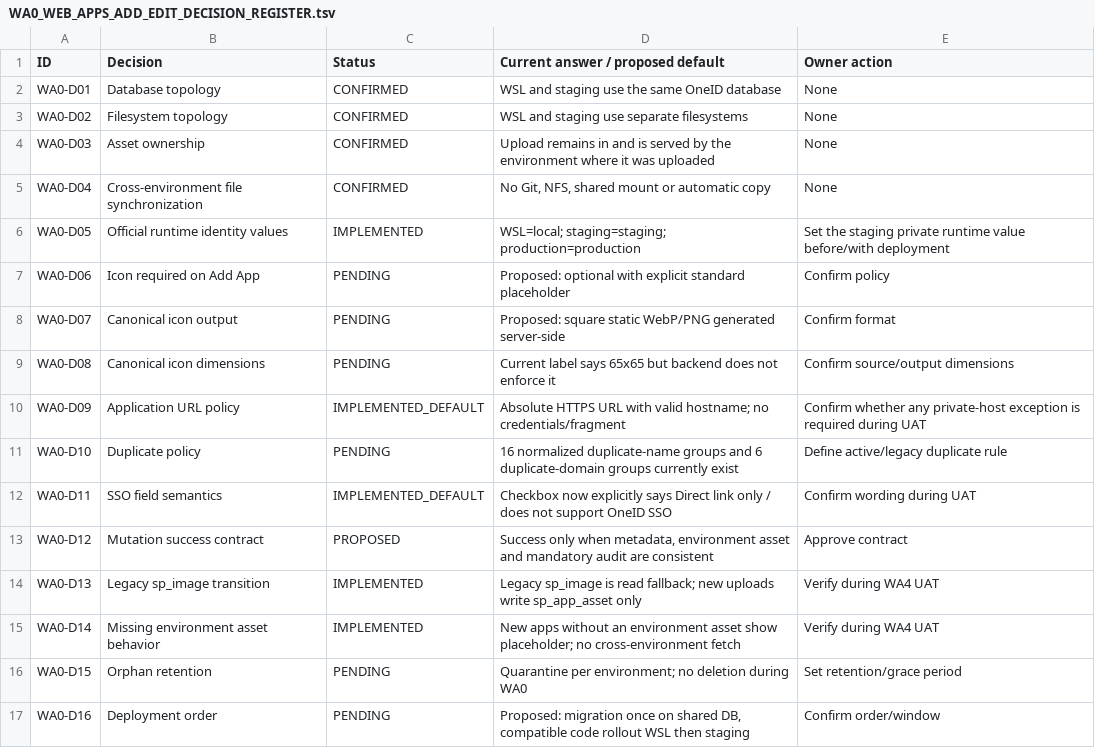
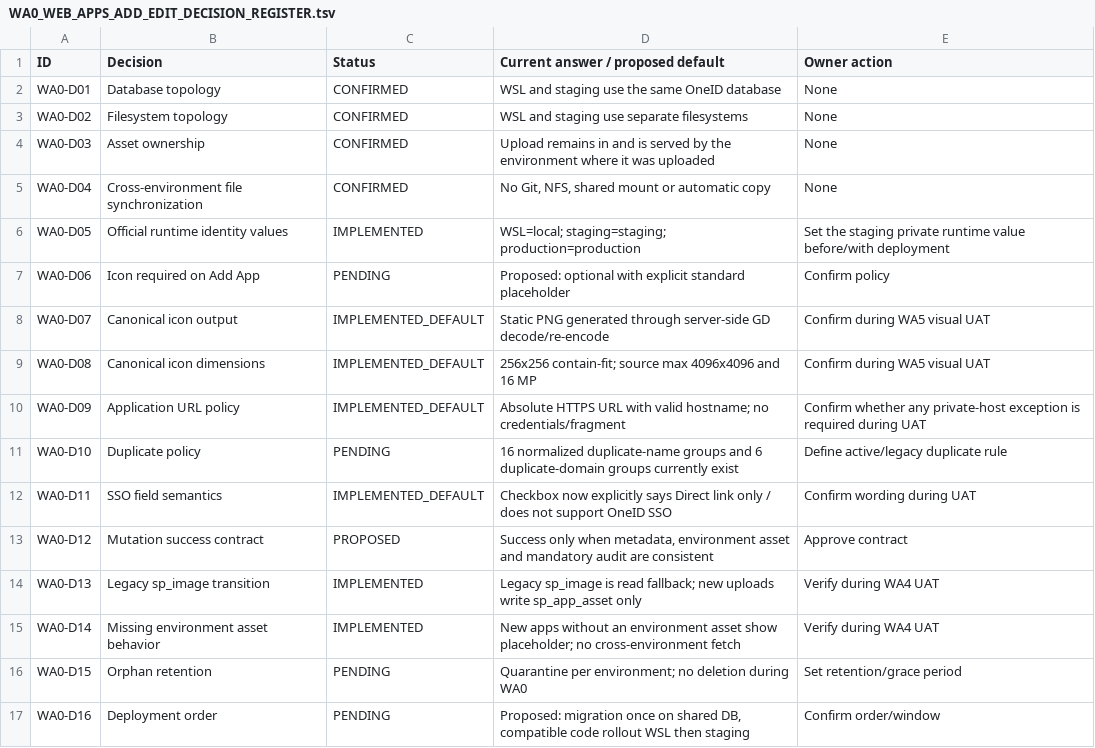
Before and after one commit to qfirdaus/oneid, a TSV file: docs/WA0_WEB_APPS_ADD_EDIT_DECISION_REGISTER.tsv, drawn as a sheet.

```diff
--- a/docs/WA0_WEB_APPS_ADD_EDIT_DECISION_REGISTER.tsv
+++ b/docs/WA0_WEB_APPS_ADD_EDIT_DECISION_REGISTER.tsv
@@ -7,4 +7,4 @@ WA0-D05	Official runtime identity values	IMPLEMENTED	WSL=local; staging=staging;
 WA0-D06	Icon required on Add App	PENDING	Proposed: optional with explicit standard placeholder	Confirm policy
-WA0-D07	Canonical icon output	PENDING	Proposed: square static WebP/PNG generated server-side	Confirm format
-WA0-D08	Canonical icon dimensions	PENDING	Current label says 65x65 but backend does not enforce it	Confirm source/output dimensions
+WA0-D07	Canonical icon output	IMPLEMENTED_DEFAULT	Static PNG generated through server-side GD decode/re-encode	Confirm during WA5 visual UAT
+WA0-D08	Canonical icon dimensions	IMPLEMENTED_DEFAULT	256x256 contain-fit; source max 4096x4096 and 16 MP	Confirm during WA5 visual UAT
 WA0-D09	Application URL policy	IMPLEMENTED_DEFAULT	Absolute HTTPS URL with valid hostname; no credentials/fragment	Confirm whether any private-host exception is required during UAT
```
Also changed, not shown: 6 other files.
